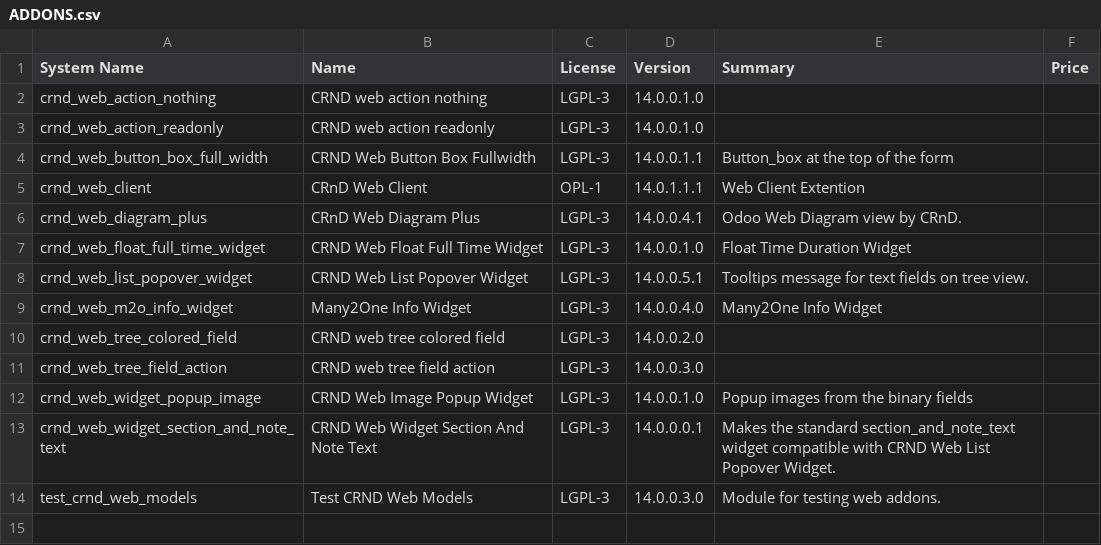
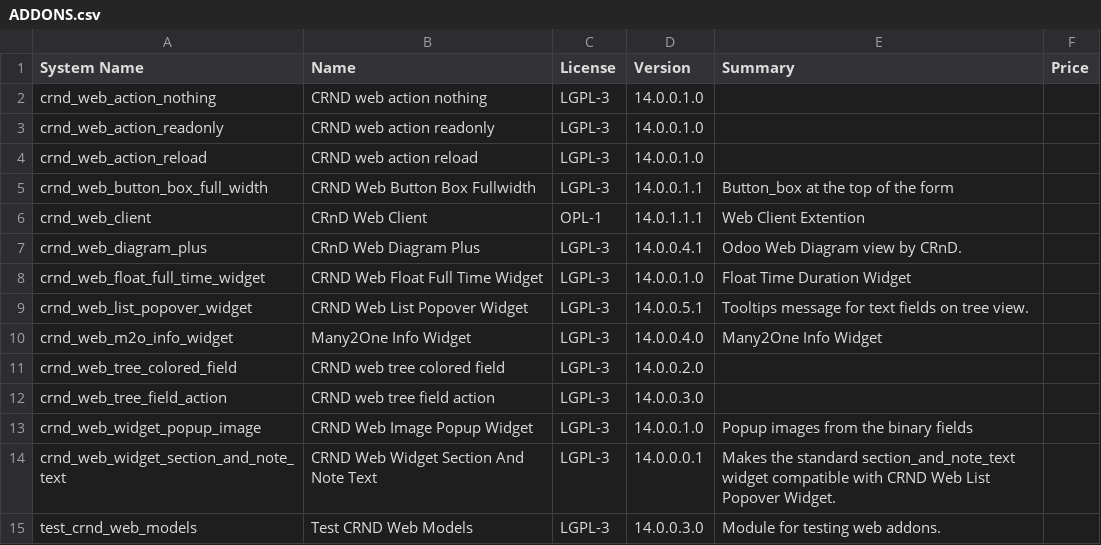
Before and after one commit to crnd-inc/crnd-web, a CSV file: ADDONS.csv, drawn as a sheet; the diff names each change by its address in the sheet, - before the commit and + after, or states it on an @@ line.

```diff
--- a/ADDONS.csv
+++ b/ADDONS.csv
+row 4: crnd_web_action_reload | CRND web action reload | LGPL-3 | 14.0.0.1.0
```
Also changed, not shown: 12 other files.
